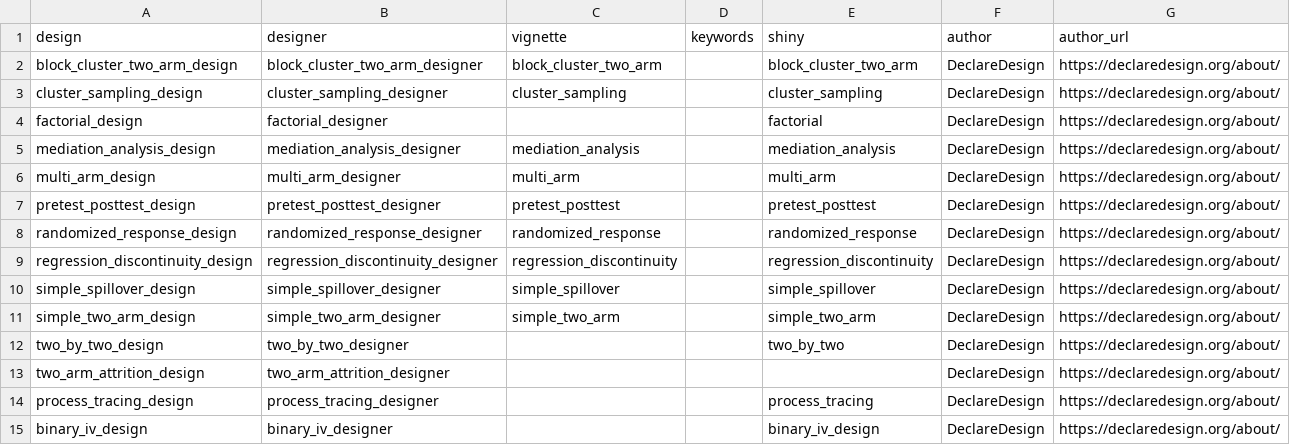
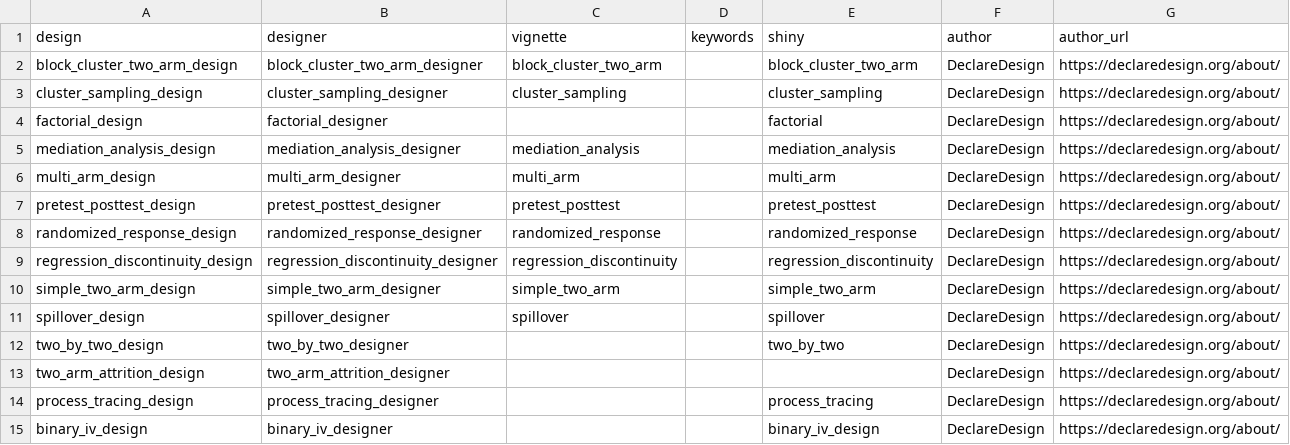
Before and after one commit to DeclareDesign/DesignLibrary, a CSV file: inst/extdata/overview.csv, drawn as a sheet.

Commit message:
simple_spillover -> spillover_designer

```diff
--- a/inst/extdata/overview.csv
+++ b/inst/extdata/overview.csv
@@ -9,4 +9,4 @@ randomized_response_design,randomized_response_designer,randomized_response,,ran
 regression_discontinuity_design,regression_discontinuity_designer,regression_discontinuity,,regression_discontinuity,DeclareDesign,https://declaredesign.org/about/
-simple_spillover_design,simple_spillover_designer,simple_spillover,,simple_spillover,DeclareDesign,https://declaredesign.org/about/
 simple_two_arm_design,simple_two_arm_designer,simple_two_arm,,simple_two_arm,DeclareDesign,https://declaredesign.org/about/
+spillover_design,spillover_designer,spillover,,spillover,DeclareDesign,https://declaredesign.org/about/
 two_by_two_design,two_by_two_designer,,,two_by_two,DeclareDesign,https://declaredesign.org/about/
```
Also changed, not shown: 2 other files.
